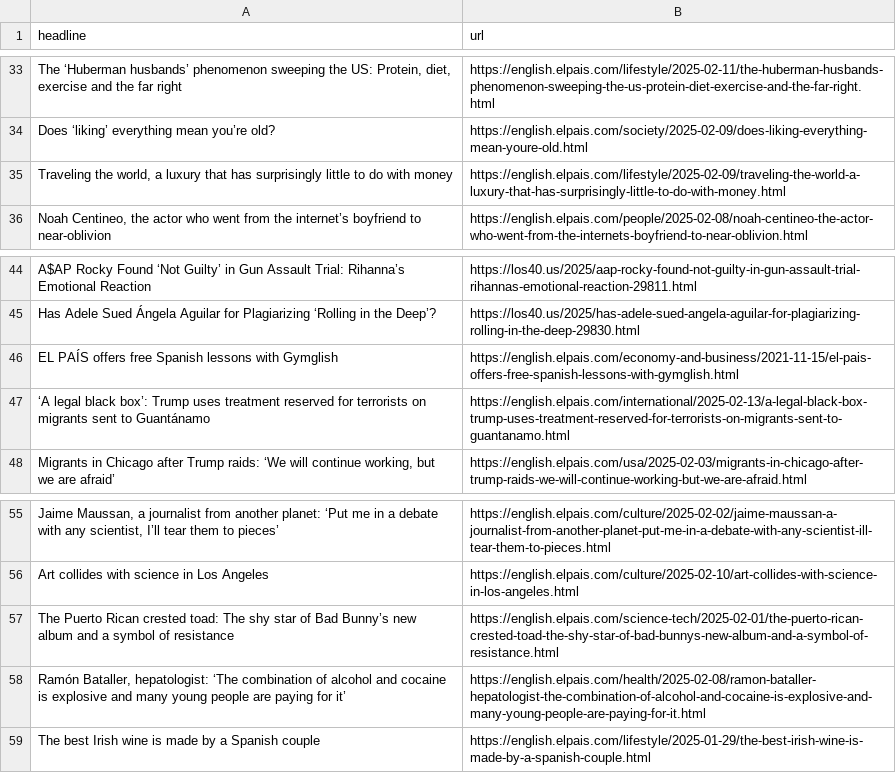
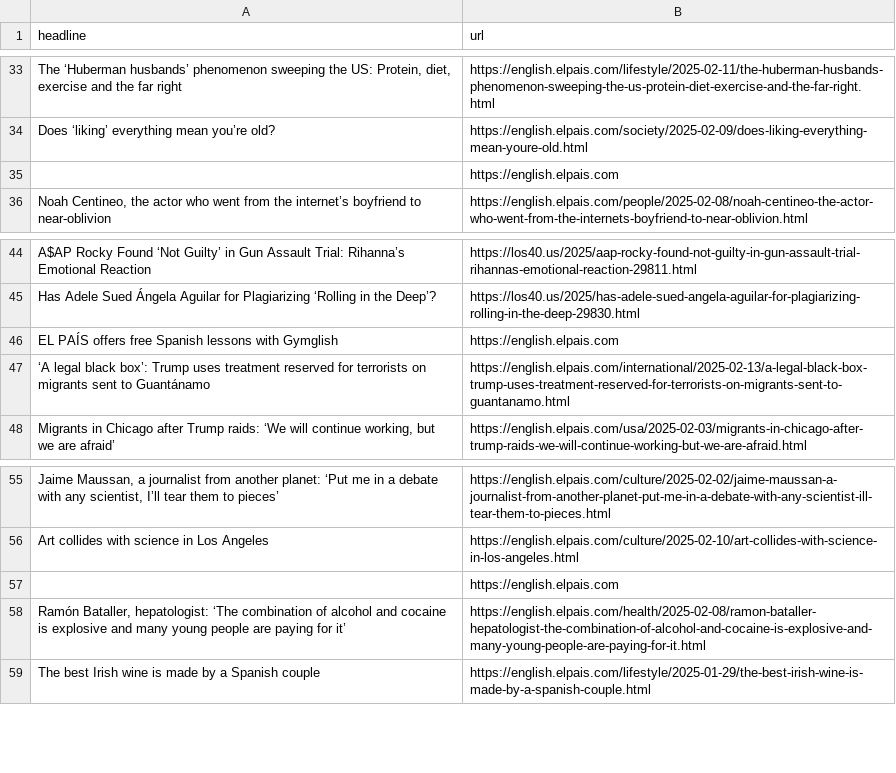
Before and after one commit to anaemepe/autoscrapper-elpais, a CSV file: headlines.csv, drawn as a sheet; only a part is shown, gaps mark what is left out; removed rows and columns are numbered as before the commit, all else as after; the diff names each change by its address in the sheet, - before the commit and + after, or states it on an @@ line.

```diff
--- a/headlines.csv
+++ b/headlines.csv
-row 35: Traveling the world, a luxury that has surprisingly little to do with money | https://english.elpais.com/lifestyle/2025-02-09/traveling-the-world-a-luxury-that-has-surprisingly-little-to-do-with-money.html
+row 35:  | https://english.elpais.com
-B46 (url): https://english.elpais.com/economy-and-business/2021-11-15/el-pais-offers-free-spanish-lessons-with-gymglish.html
+B46 (url): https://english.elpais.com
-row 57: The Puerto Rican crested toad: The shy star of Bad Bunny’s new album and a symbol of resistance | https://english.elpais.com/science-tech/2025-02-01/the-puerto-rican-crested-toad-the-shy-star-of-bad-bunnys-new-album-and-a-symbol-of-resistance.html
+row 57:  | https://english.elpais.com
```
